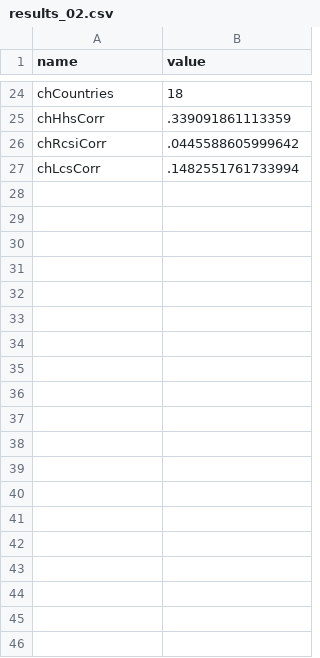
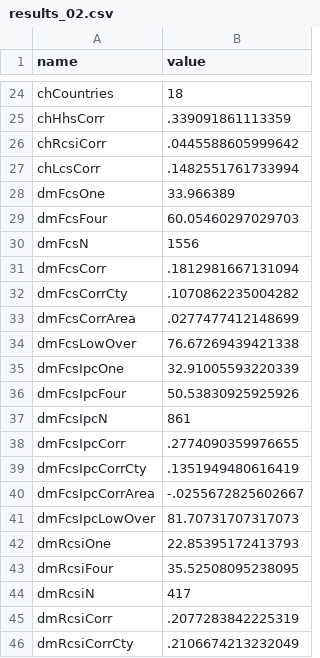
Before and after one commit to justinsandefur/fewsnet-evaluation, a CSV file: ipc_surveys/stata/output/results_02.csv, drawn as a sheet; only a part is shown, gaps mark what is left out; the diff covers the shown part only.

```diff
--- a/ipc_surveys/stata/output/results_02.csv
+++ b/ipc_surveys/stata/output/results_02.csv
@@ -27 +27,20 @@ chRcsiCorr,.0445588605999642
 chLcsCorr,.1482551761733994
+dmFcsOne,33.966389
+dmFcsFour,60.05460297029703
+dmFcsN,1556
+dmFcsCorr,.1812981667131094
+dmFcsCorrCty,.1070862235004282
+dmFcsCorrArea,.0277477412148699
+dmFcsLowOver,76.67269439421338
+dmFcsIpcOne,32.91005593220339
+dmFcsIpcFour,50.53830925925926
+dmFcsIpcN,861
+dmFcsIpcCorr,.2774090359976655
+dmFcsIpcCorrCty,.1351949480616419
+dmFcsIpcCorrArea,-.0255672825602667
+dmFcsIpcLowOver,81.70731707317073
+dmRcsiOne,22.85395172413793
+dmRcsiFour,35.52508095238095
+dmRcsiN,417
+dmRcsiCorr,.2077283842225319
+dmRcsiCorrCty,.2106674213232049
```
Also changed, not shown: 42 added rows and 19 edited cells elsewhere in this file, ipc_surveys/stata/output/compare.csv, 16 other files.
